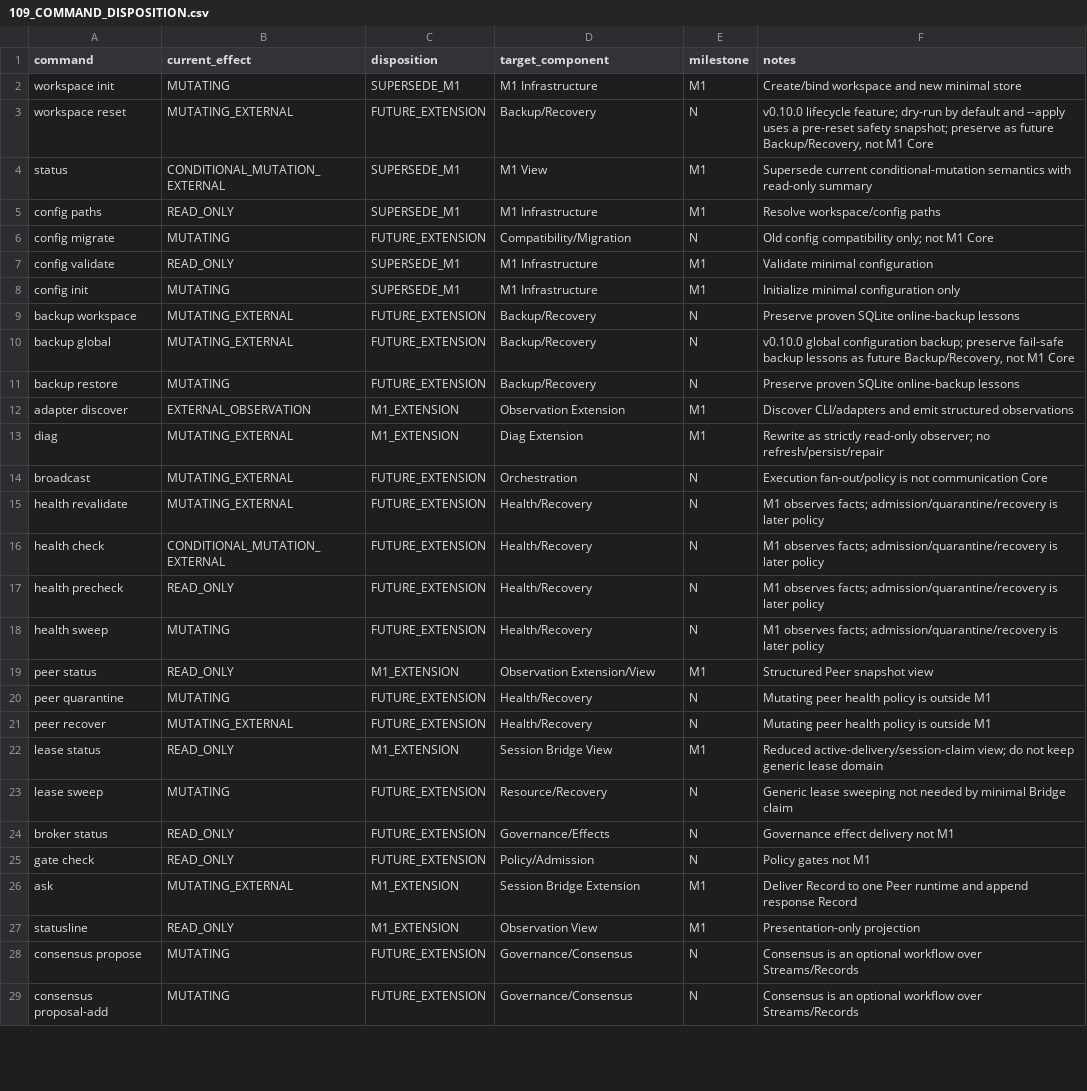
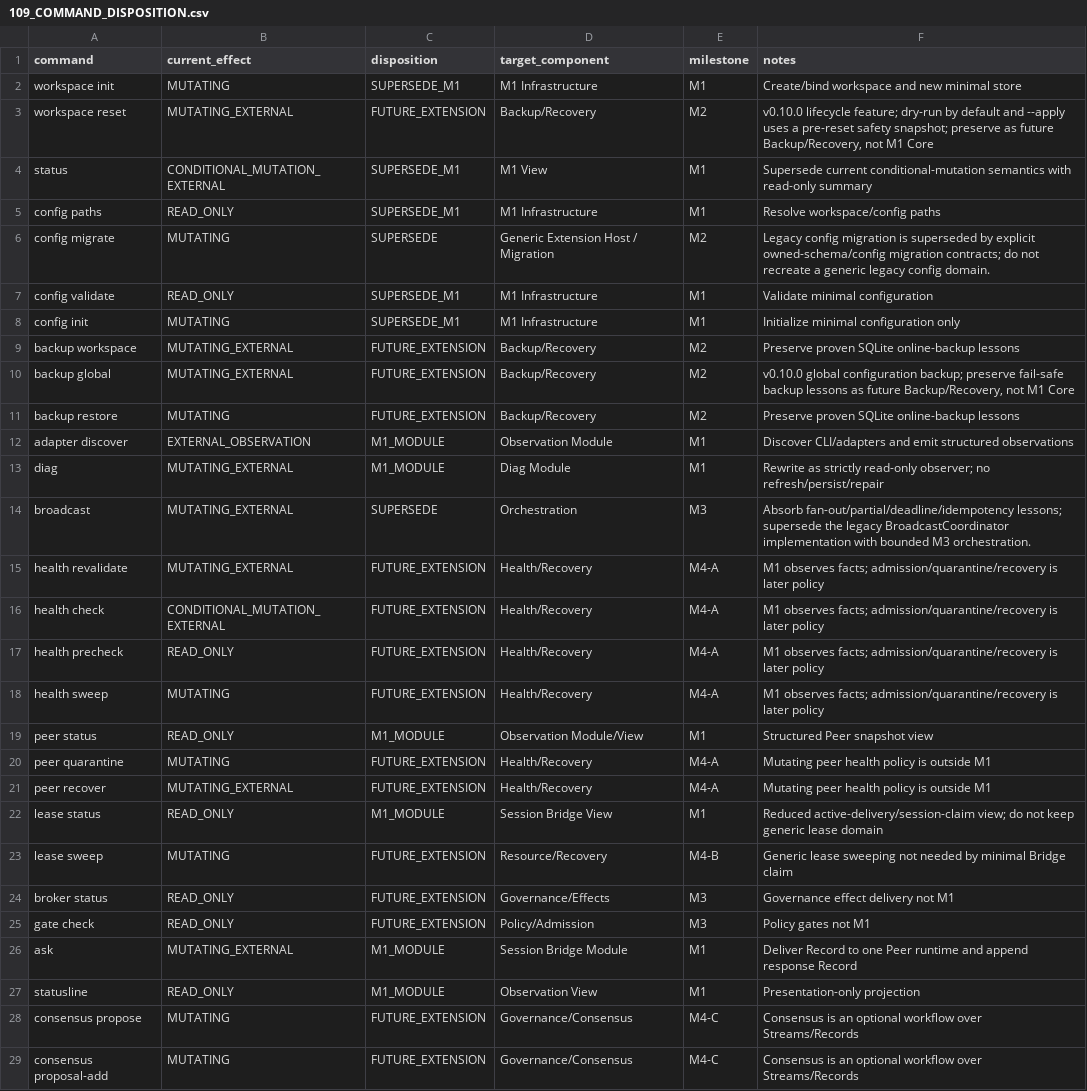
Before and after one commit to greatgc-flow/peerhub, a CSV file: docs/m1_spec/02_EXTENSIONS/109_COMMAND_DISPOSITION.csv, drawn as a sheet; only a part is shown; the diff covers the shown part only; the diff names each change by its address in the sheet, - before the commit and + after, or states it on an @@ line.

```diff
--- a/docs/m1_spec/02_EXTENSIONS/109_COMMAND_DISPOSITION.csv
+++ b/docs/m1_spec/02_EXTENSIONS/109_COMMAND_DISPOSITION.csv
-E3 (milestone): N
+E3 (milestone): M2
-C6 (disposition): FUTURE_EXTENSION
+C6 (disposition): SUPERSEDE
-D6 (target_component): Compatibility/Migration
+D6 (target_component): Generic Extension Host / Migration
-E6 (milestone): N
+E6 (milestone): M2
-F6 (notes): Old config compatibility only; not M1 Core
+F6 (notes): Legacy config migration is superseded by explicit owned-schema/config migration contracts; do not recreate a generic legacy config domain.
-E9:E11 (milestone): N
+E9:E11 (milestone): M2
-C12:C13 (disposition): M1_EXTENSION
+C12:C13 (disposition): M1_MODULE
-D12 (target_component): Observation Extension
+D12 (target_component): Observation Module
-D13 (target_component): Diag Extension
+D13 (target_component): Diag Module
-C14 (disposition): FUTURE_EXTENSION
+C14 (disposition): SUPERSEDE
-E14 (milestone): N
+E14 (milestone): M3
-F14 (notes): Execution fan-out/policy is not communication Core
+F14 (notes): Absorb fan-out/partial/deadline/idempotency lessons; supersede the legacy BroadcastCoordinator implementation with bounded M3 orchestration.
-E15:E18 (milestone): N
+E15:E18 (milestone): M4-A
-C19 (disposition): M1_EXTENSION
+C19 (disposition): M1_MODULE
-D19 (target_component): Observation Extension/View
+D19 (target_component): Observation Module/View
-E20:E21 (milestone): N
+E20:E21 (milestone): M4-A
-C22 (disposition): M1_EXTENSION
+C22 (disposition): M1_MODULE
-E23 (milestone): N
+E23 (milestone): M4-B
-E24:E25 (milestone): N
+E24:E25 (milestone): M3
-C26:C27 (disposition): M1_EXTENSION
+C26:C27 (disposition): M1_MODULE
-D26 (target_component): Session Bridge Extension
+D26 (target_component): Session Bridge Module
-E28:E29 (milestone): N
+E28:E29 (milestone): M4-C
```
Also changed, not shown: 162 edited cells elsewhere in this file, docs/m1_spec/06_GUIDES/TEST_SET/TEST_CASE_CATALOG.csv, docs/m1_spec/07_AUDIT/final_audit.csv, 51 other files.
